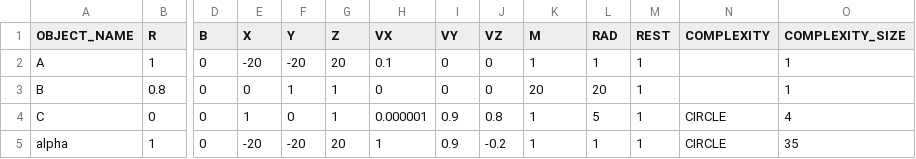
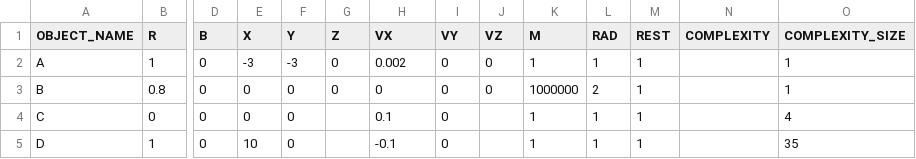
Before and after one commit to Braumeister-Stefan/ParticleSimulator2, a CSV file: Inputs/object_inputs.csv, drawn as a sheet; only a part is shown, gaps mark what is left out; the diff names each change by its address in the sheet, - before the commit and + after, or states it on an @@ line.

```diff
--- a/Inputs/object_inputs.csv
+++ b/Inputs/object_inputs.csv
-E2 (X): -20
+E2 (X): -3
-F2 (Y): -20
+F2 (Y): -3
-G2 (Z): 20
+G2 (Z): 0
-H2 (VX): 0.1
+H2 (VX): 0.002
-F3 (Y): 1
+F3 (Y): 0
-G3 (Z): 1
+G3 (Z): 0
-K3 (M): 20
+K3 (M): 1000000
-L3 (RAD): 20
+L3 (RAD): 2
-E4 (X): 1
+E4 (X): 0
-G4 (Z): 1
+G4 (Z): (empty)
-H4 (VX): 0.000001
+H4 (VX): 0.1
-I4:I5 (VY): 0.9
+I4:I5 (VY): 0
-J4 (VZ): 0.8
+J4 (VZ): (empty)
-L4 (RAD): 5
+L4 (RAD): 1
-N4:N5 (COMPLEXITY): CIRCLE
+N4:N5 (COMPLEXITY): (empty)
-A5 (OBJECT_NAME): alpha
+A5 (OBJECT_NAME): D
-E5 (X): -20
+E5 (X): 10
-F5 (Y): -20
+F5 (Y): 0
-G5 (Z): 20
+G5 (Z): (empty)
-H5 (VX): 1
+H5 (VX): -0.1
-J5 (VZ): -0.2
+J5 (VZ): (empty)
```
Also changed, not shown: Inputs/scenario_inputs.csv, 2 other files.
